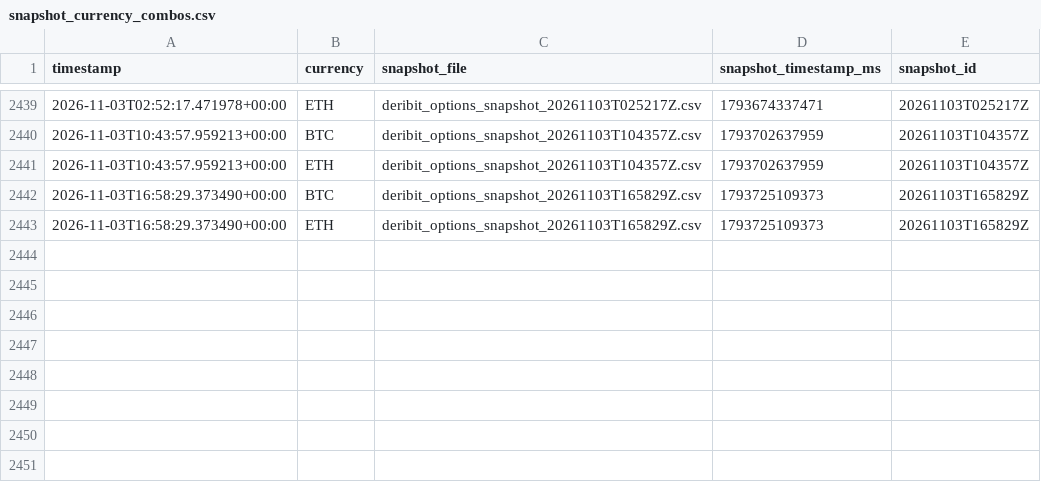
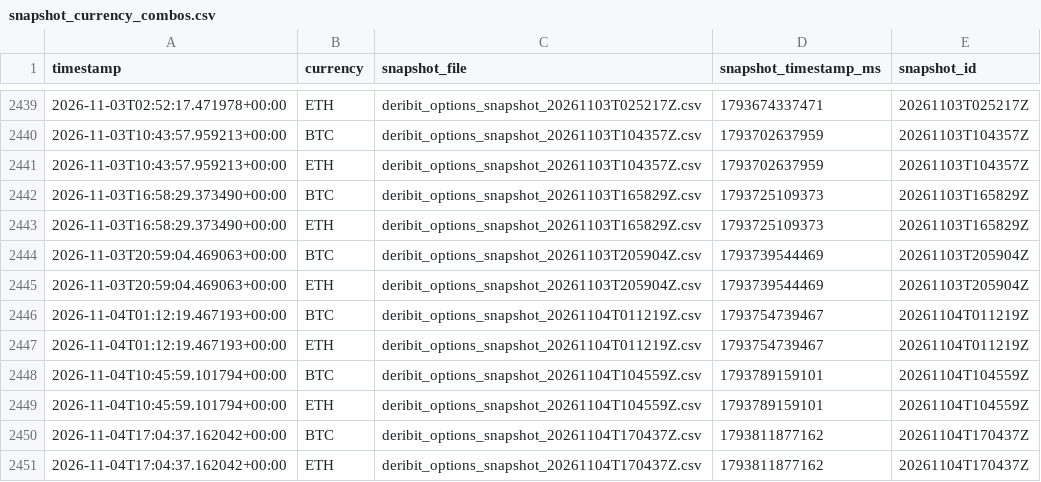
Before and after one commit to znmahbub/SVCJ-Deribit-Inverse-Options-Pricer, a CSV file: data/snapshot_currency_combos.csv, drawn as a sheet; only a part is shown, gaps mark what is left out; the diff names each change by its address in the sheet, - before the commit and + after, or states it on an @@ line.

```diff
--- a/data/snapshot_currency_combos.csv
+++ b/data/snapshot_currency_combos.csv
+row 2444: 2026-11-03T20:59:04.469063+00:00 | BTC | deribit_options_snapshot_20261103T205904Z.csv | 1793739544469 | 20261103T205904Z
+row 2445: 2026-11-03T20:59:04.469063+00:00 | ETH | deribit_options_snapshot_20261103T205904Z.csv | 1793739544469 | 20261103T205904Z
+row 2446: 2026-11-04T01:12:19.467193+00:00 | BTC | deribit_options_snapshot_20261104T011219Z.csv | 1793754739467 | 20261104T011219Z
+row 2447: 2026-11-04T01:12:19.467193+00:00 | ETH | deribit_options_snapshot_20261104T011219Z.csv | 1793754739467 | 20261104T011219Z
+row 2448: 2026-11-04T10:45:59.101794+00:00 | BTC | deribit_options_snapshot_20261104T104559Z.csv | 1793789159101 | 20261104T104559Z
+row 2449: 2026-11-04T10:45:59.101794+00:00 | ETH | deribit_options_snapshot_20261104T104559Z.csv | 1793789159101 | 20261104T104559Z
+row 2450: 2026-11-04T17:04:37.162042+00:00 | BTC | deribit_options_snapshot_20261104T170437Z.csv | 1793811877162 | 20261104T170437Z
+row 2451: 2026-11-04T17:04:37.162042+00:00 | ETH | deribit_options_snapshot_20261104T170437Z.csv | 1793811877162 | 20261104T170437Z
```
Also changed, not shown: data/perpetual_futures_prices.csv, 1 other file.
